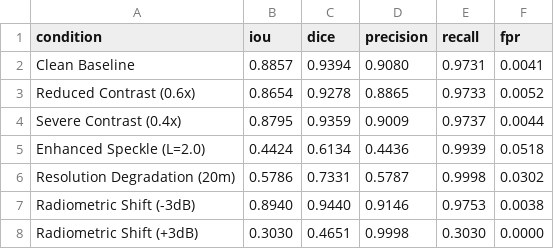
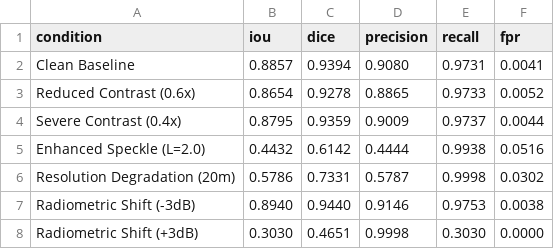
Before and after one commit to veerendhranuthalapati/MARINeX, a CSV file: reports/robustness_results.csv, drawn as a sheet.

```diff
--- a/reports/robustness_results.csv
+++ b/reports/robustness_results.csv
@@ -4,3 +4,3 @@ Reduced Contrast (0.6x),0.8654,0.9278,0.8865,0.9733,0.0052
 Severe Contrast (0.4x),0.8795,0.9359,0.9009,0.9737,0.0044
-Enhanced Speckle (L=2.0),0.4424,0.6134,0.4436,0.9939,0.0518
+Enhanced Speckle (L=2.0),0.4432,0.6142,0.4444,0.9938,0.0516
 Resolution Degradation (20m),0.5786,0.7331,0.5787,0.9998,0.0302
```
Also changed, not shown: reports/final_test_results.csv, reports/model_comparison.csv, 16 other files.
